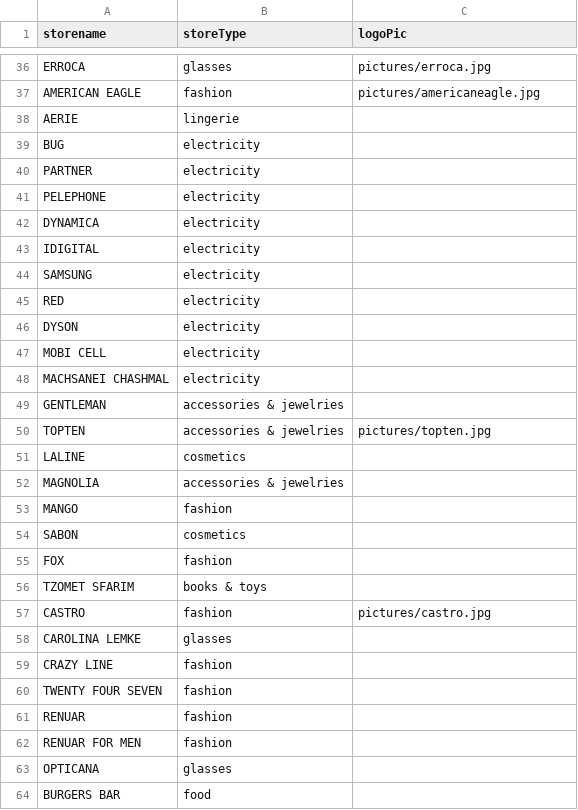
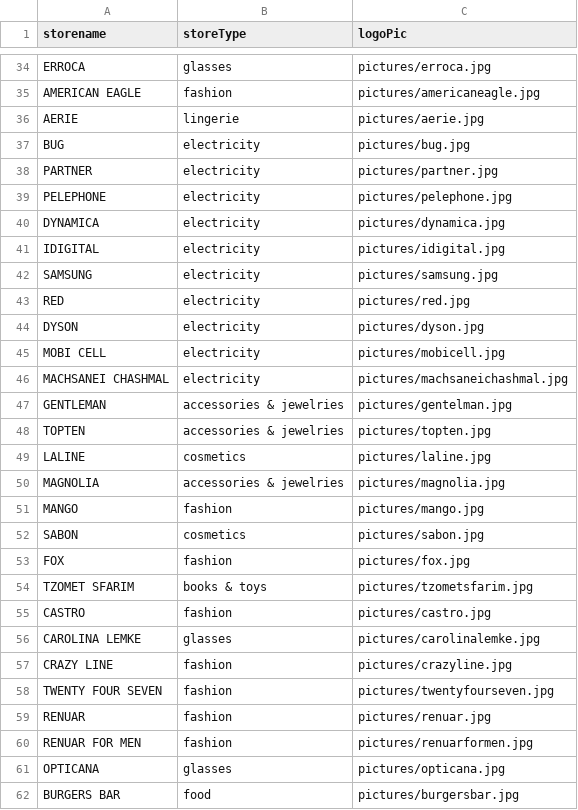
Before and after one commit to AdiSchiff/MallIn, a CSV file: Server/stores.csv, drawn as a sheet; only a part is shown, gaps mark what is left out; the diff covers the shown part only.

Commit message:
updated the logo pics and some other data

```diff
--- a/Server/stores.csv
+++ b/Server/stores.csv
@@ -37,28 +35,28 @@ ERROCA,glasses,pictures/erroca.jpg
 AMERICAN EAGLE,fashion,pictures/americaneagle.jpg
-AERIE,lingerie,
-BUG,electricity,
-PARTNER,electricity,
-PELEPHONE,electricity,
-DYNAMICA,electricity,
-IDIGITAL,electricity,
-SAMSUNG,electricity,
-RED,electricity,
-DYSON,electricity,
-MOBI CELL,electricity,
-MACHSANEI CHASHMAL,electricity,
-GENTLEMAN,accessories & jewelries,
+AERIE,lingerie,pictures/aerie.jpg
+BUG,electricity,pictures/bug.jpg
+PARTNER,electricity,pictures/partner.jpg
+PELEPHONE,electricity,pictures/pelephone.jpg
+DYNAMICA,electricity,pictures/dynamica.jpg
+IDIGITAL,electricity,pictures/idigital.jpg
+SAMSUNG,electricity,pictures/samsung.jpg
+RED,electricity,pictures/red.jpg
+DYSON,electricity,pictures/dyson.jpg
+MOBI CELL,electricity,pictures/mobicell.jpg
+MACHSANEI CHASHMAL,electricity,pictures/machsaneichashmal.jpg
+GENTLEMAN,accessories & jewelries,pictures/gentelman.jpg
 TOPTEN,accessories & jewelries,pictures/topten.jpg
-LALINE,cosmetics,
-MAGNOLIA,accessories & jewelries,
-MANGO,fashion,
-SABON,cosmetics,
-FOX,fashion,
-TZOMET SFARIM,books & toys,
+LALINE,cosmetics,pictures/laline.jpg
+MAGNOLIA,accessories & jewelries,pictures/magnolia.jpg
+MANGO,fashion,pictures/mango.jpg
+SABON,cosmetics,pictures/sabon.jpg
+FOX,fashion,pictures/fox.jpg
+TZOMET SFARIM,books & toys,pictures/tzometsfarim.jpg
 CASTRO,fashion,pictures/castro.jpg
-CAROLINA LEMKE,glasses,
-CRAZY LINE,fashion,
-TWENTY FOUR SEVEN,fashion,
-RENUAR,fashion,
-RENUAR FOR MEN,fashion,
-OPTICANA,glasses,
-BURGERS BAR,food,
+CAROLINA LEMKE,glasses,pictures/carolinalemke.jpg
+CRAZY LINE,fashion,pictures/crazyline.jpg
+TWENTY FOUR SEVEN,fashion,pictures/twentyfourseven.jpg
+RENUAR,fashion,pictures/renuar.jpg
+RENUAR FOR MEN,fashion,pictures/renuarformen.jpg
+OPTICANA,glasses,pictures/opticana.jpg
+BURGERS BAR,food,pictures/burgersbar.jpg
```
Also changed, not shown: 2 removed rows and 106 edited cells elsewhere in this file, Server/azrielyStores.csv, 1 other file.
